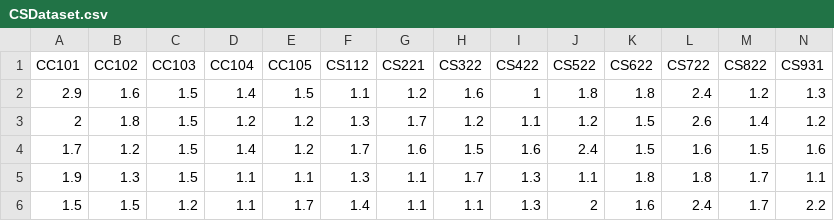
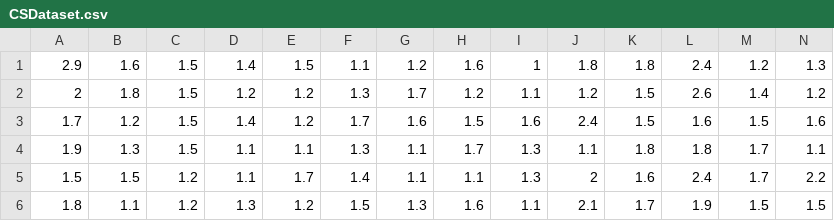
Before and after one commit to nicoitorma/thesis_knn_dev, a CSV file: assets/knn_model/CSDataset.csv, drawn as a sheet; only a part is shown; the shorter side is filled out with more unchanged rows; rows hold the shown columns only; the diff names each change by its address in the sheet, - before the commit and + after, or states it on an @@ line.

```diff
--- a/assets/knn_model/CSDataset.csv
+++ b/assets/knn_model/CSDataset.csv
-row 1: CC101 | CC102 | CC103 | CC104 | CC105 | CS112 | CS221 | CS322 | CS422 | CS522 | CS622 | CS722 | CS822 | CS931
```
Also changed, not shown: 9 other files.
